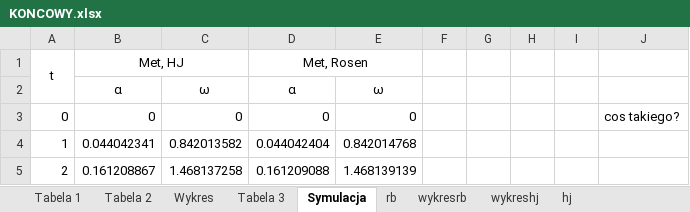
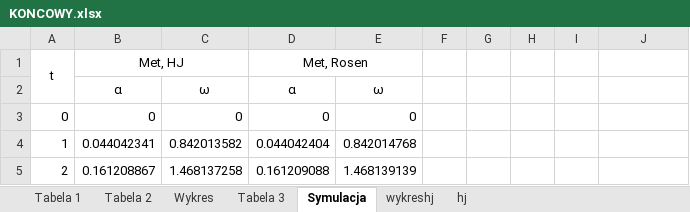
Before and after one commit to MKuzera/Optymalizacja-Projekt-2, an Excel workbook: KONCOWY.xlsx, sheet Symulacja, drawn as a sheet; only a part is shown; values as stored, in another font and other column widths than the file's, no borders; charts and pictures not drawn; the diff names each change by its address in the sheet, - before the commit and + after, or states it on an @@ line.

```diff
--- a/KONCOWY.xlsx (sheet Symulacja)
+++ b/KONCOWY.xlsx (sheet Symulacja)
-sheet tab: rb
-sheet tab: wykresrb
-J3: cos takiego?
+J3: (empty)
```
Also changed, not shown: sheet Wykres, charts or pictures, 1 other file.
